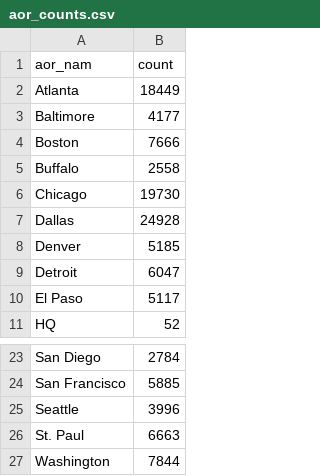
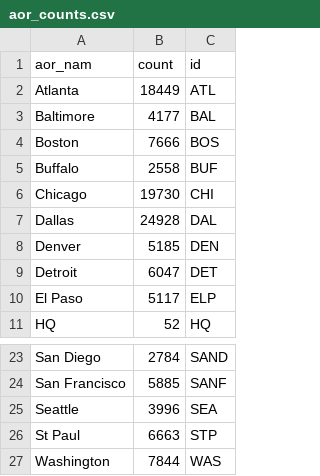
Before and after one commit to hannahjliu/hannahjliu.github.io, a CSV file: data/aor_counts.csv, drawn as a sheet; only a part is shown, gaps mark what is left out; the diff names each change by its address in the sheet, - before the commit and + after, or states it on an @@ line.

Commit message:
Update aor_counts.csv

```diff
--- a/data/aor_counts.csv
+++ b/data/aor_counts.csv
+column C (id), rows 2-11: ATL | BAL | BOS | BUF | CHI | DAL | DEN | DET | ELP | HQ; rows 23-27: SAND | SANF | SEA | STP | WAS
-A26 (aor_nam): St. Paul
+A26 (aor_nam): St Paul
```
